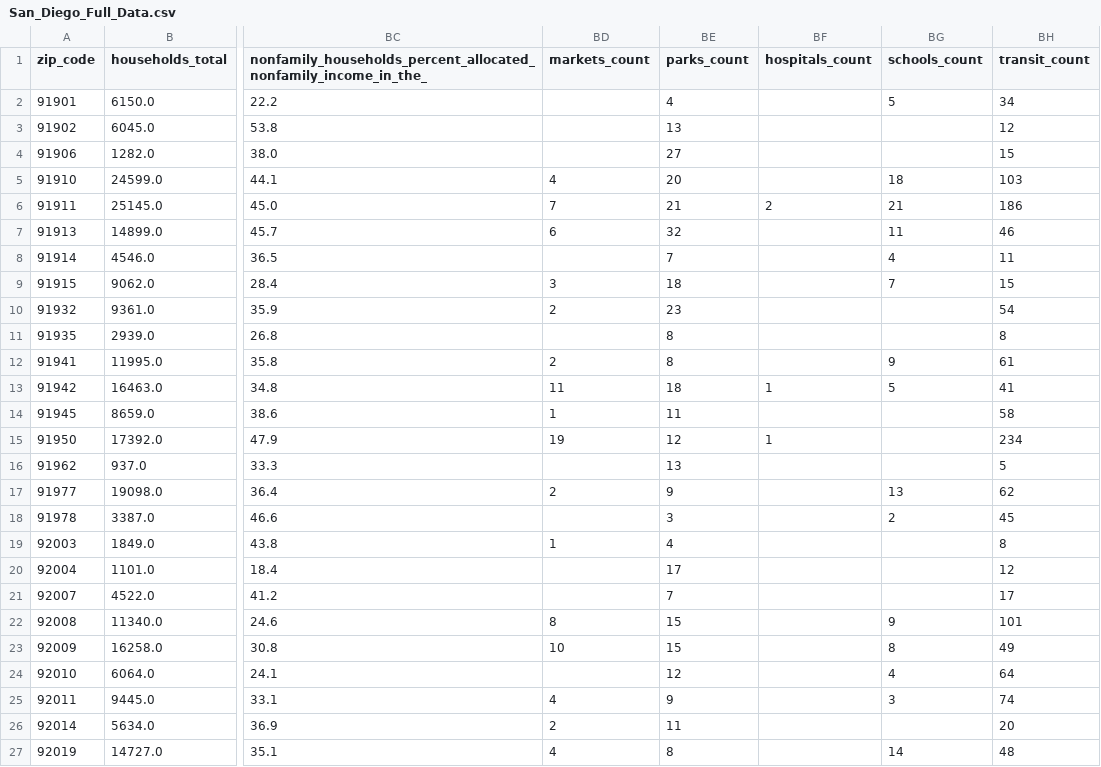
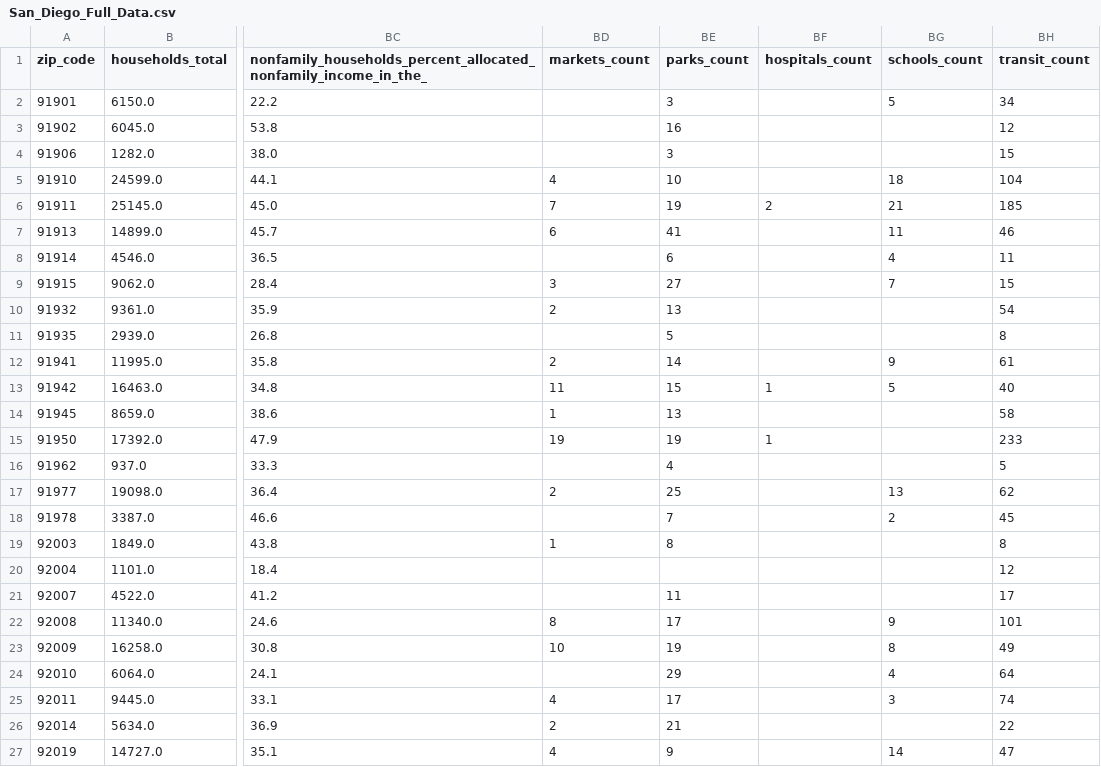
Before and after one commit to tsmtruong/final-project, a CSV file: Resources/Clean/San_Diego_Full_Data.csv, drawn as a sheet; only a part is shown, gaps mark what is left out; the diff covers the shown part only; the diff names each change by its address in the sheet, - before the commit and + after, or states it on an @@ line.

```diff
--- a/Resources/Clean/San_Diego_Full_Data.csv
+++ b/Resources/Clean/San_Diego_Full_Data.csv
-BE2 (parks_count): 4
+BE2 (parks_count): 3
-BE3 (parks_count): 13
+BE3 (parks_count): 16
-BE4 (parks_count): 27
+BE4 (parks_count): 3
-BE5 (parks_count): 20
+BE5 (parks_count): 10
-BH5 (transit_count): 103
+BH5 (transit_count): 104
-BE6 (parks_count): 21
+BE6 (parks_count): 19
-BH6 (transit_count): 186
+BH6 (transit_count): 185
-BE7 (parks_count): 32
+BE7 (parks_count): 41
-BE8 (parks_count): 7
+BE8 (parks_count): 6
-BE9 (parks_count): 18
+BE9 (parks_count): 27
-BE10 (parks_count): 23
+BE10 (parks_count): 13
-BE11 (parks_count): 8
+BE11 (parks_count): 5
-BE12 (parks_count): 8
+BE12 (parks_count): 14
-BE13 (parks_count): 18
+BE13 (parks_count): 15
-BH13 (transit_count): 41
+BH13 (transit_count): 40
-BE14 (parks_count): 11
+BE14 (parks_count): 13
-BE15 (parks_count): 12
+BE15 (parks_count): 19
-BH15 (transit_count): 234
+BH15 (transit_count): 233
-BE16 (parks_count): 13
+BE16 (parks_count): 4
-BE17 (parks_count): 9
+BE17 (parks_count): 25
-BE18 (parks_count): 3
+BE18 (parks_count): 7
-BE19 (parks_count): 4
+BE19 (parks_count): 8
-BE20 (parks_count): 17
+BE20 (parks_count): (empty)
-BE21 (parks_count): 7
+BE21 (parks_count): 11
-BE22 (parks_count): 15
+BE22 (parks_count): 17
-BE23 (parks_count): 15
+BE23 (parks_count): 19
-BE24 (parks_count): 12
+BE24 (parks_count): 29
-BE25 (parks_count): 9
+BE25 (parks_count): 17
-BE26 (parks_count): 11
+BE26 (parks_count): 21
-BH26 (transit_count): 20
+BH26 (transit_count): 22
-BE27 (parks_count): 8
+BE27 (parks_count): 9
-BH27 (transit_count): 48
+BH27 (transit_count): 47
```
Also changed, not shown: 1 removed row and 78 edited cells elsewhere in this file, 4 other files.
